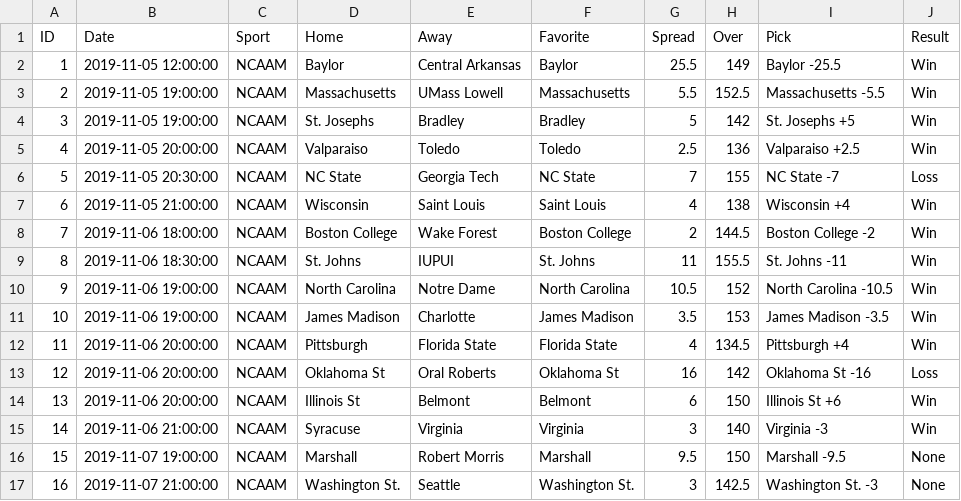
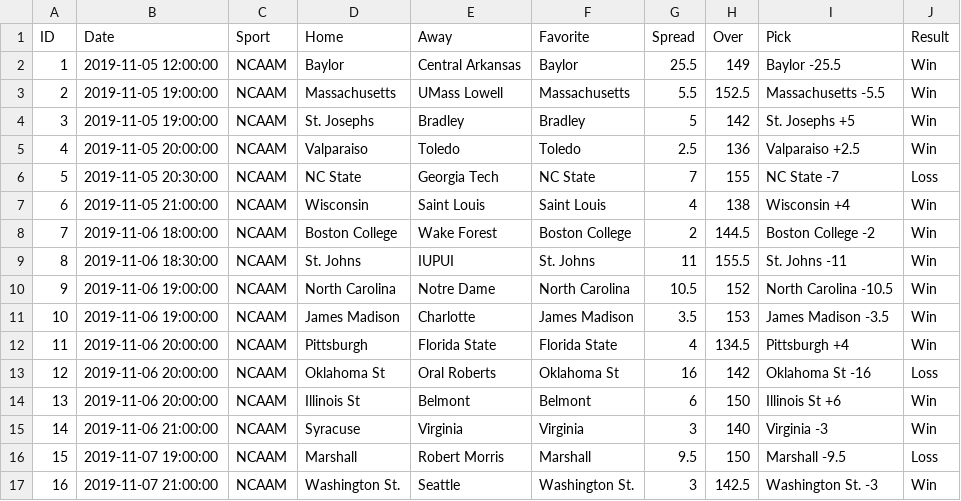
Before and after one commit to awohlford/Razors-Edge, a CSV file: su_results.csv, drawn as a sheet.

Commit message:
Update su_results.csv

```diff
--- a/su_results.csv
+++ b/su_results.csv
@@ -15,3 +15,3 @@ ID, Date, Sport, Home, Away, Favorite, Spread, Over, Pick, Result
 14, 2019-11-06 21:00:00, NCAAM, Syracuse, Virginia, Virginia, 3, 140, Virginia -3, Win
-15, 2019-11-07 19:00:00, NCAAM, Marshall, Robert Morris, Marshall, 9.5, 150, Marshall -9.5, None
-16, 2019-11-07 21:00:00, NCAAM, Washington St., Seattle, Washington St., 3, 142.5, Washington St. -3, None
+15, 2019-11-07 19:00:00, NCAAM, Marshall, Robert Morris, Marshall, 9.5, 150, Marshall -9.5, Loss
+16, 2019-11-07 21:00:00, NCAAM, Washington St., Seattle, Washington St., 3, 142.5, Washington St. -3, Win
```
